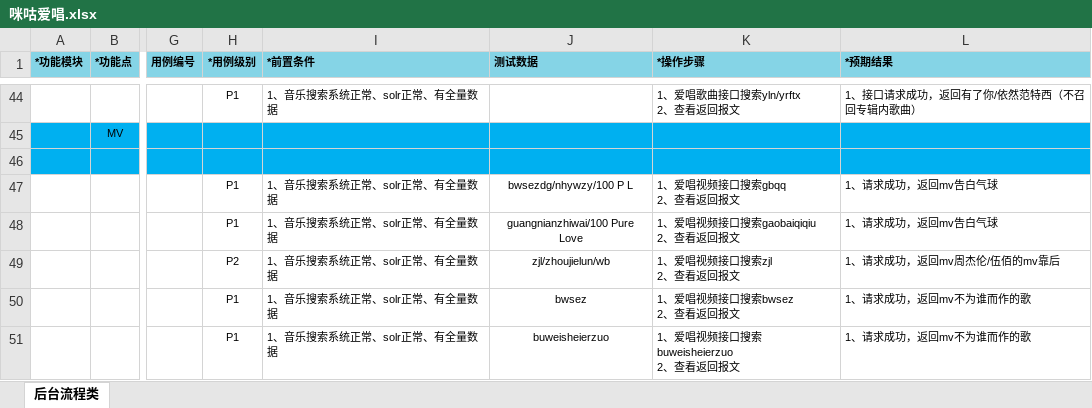
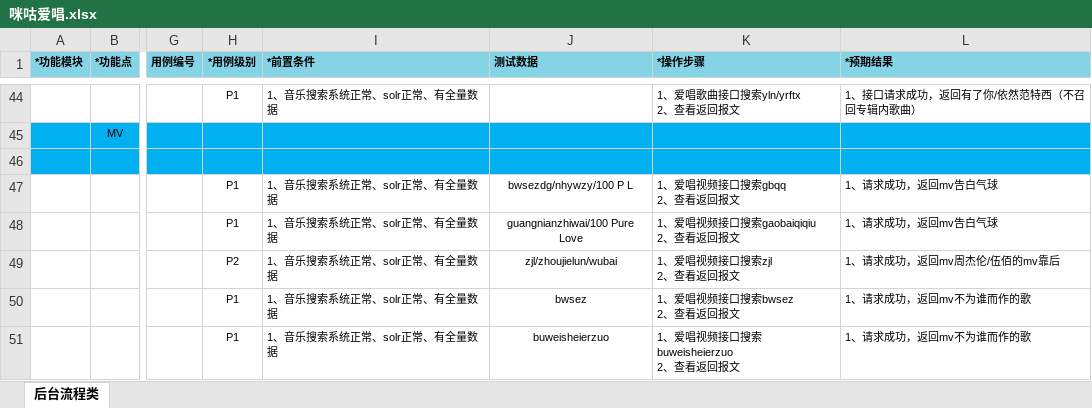
Before and after one commit to wksama/workmigu, an Excel workbook: 0咪咕音乐/咪咕音乐v390爱唱优化/咪咕爱唱.xlsx, sheet 后台流程类, drawn as a sheet; only a part is shown, gaps mark what is left out; values as stored, in another font and other column widths than the file's, no borders; the diff names each change by its address in the sheet, - before the commit and + after, or states it on an @@ line.

```diff
--- a/0咪咕音乐/咪咕音乐v390爱唱优化/咪咕爱唱.xlsx (sheet 后台流程类)
+++ b/0咪咕音乐/咪咕音乐v390爱唱优化/咪咕爱唱.xlsx (sheet 后台流程类)
-J49 (测试数据): zjl/zhoujielun/wb
+J49 (测试数据): zjl/zhoujielun/wubai
```
Also changed, not shown: 3 other files.
